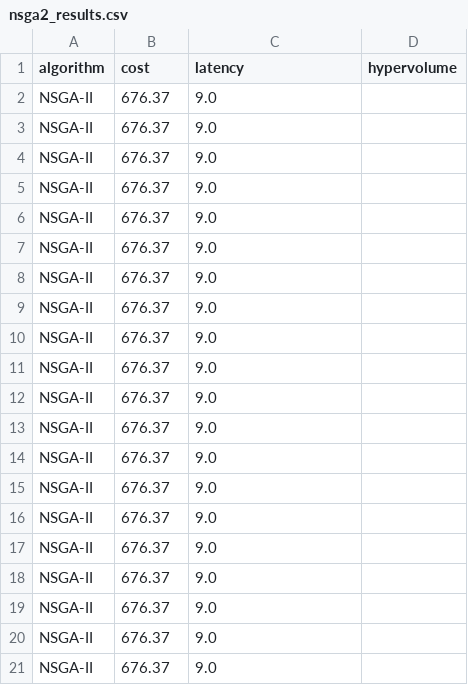
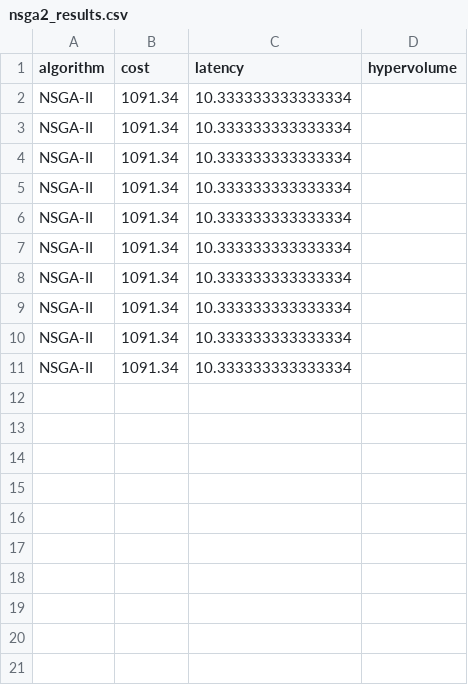
Before and after one commit to florinolariuip/CloudMigrationFramework, a CSV file: backend/results/nsga2_results.csv, drawn as a sheet.

```diff
--- a/backend/results/nsga2_results.csv
+++ b/backend/results/nsga2_results.csv
@@ -1,21 +1,11 @@
 algorithm,cost,latency,hypervolume
-NSGA-II,676.37,9.0,
-NSGA-II,676.37,9.0,
-NSGA-II,676.37,9.0,
-NSGA-II,676.37,9.0,
-NSGA-II,676.37,9.0,
-NSGA-II,676.37,9.0,
-NSGA-II,676.37,9.0,
-NSGA-II,676.37,9.0,
-NSGA-II,676.37,9.0,
-NSGA-II,676.37,9.0,
-NSGA-II,676.37,9.0,
-NSGA-II,676.37,9.0,
-NSGA-II,676.37,9.0,
-NSGA-II,676.37,9.0,
-NSGA-II,676.37,9.0,
-NSGA-II,676.37,9.0,
-NSGA-II,676.37,9.0,
-NSGA-II,676.37,9.0,
-NSGA-II,676.37,9.0,
-NSGA-II,676.37,9.0,
+NSGA-II,1091.34,10.333333333333334,
+NSGA-II,1091.34,10.333333333333334,
+NSGA-II,1091.34,10.333333333333334,
+NSGA-II,1091.34,10.333333333333334,
+NSGA-II,1091.34,10.333333333333334,
+NSGA-II,1091.34,10.333333333333334,
+NSGA-II,1091.34,10.333333333333334,
+NSGA-II,1091.34,10.333333333333334,
+NSGA-II,1091.34,10.333333333333334,
+NSGA-II,1091.34,10.333333333333334,
```
Also changed, not shown: backend/results/baselines_results.csv, backend/results/moead_results.csv, 52 other files.
